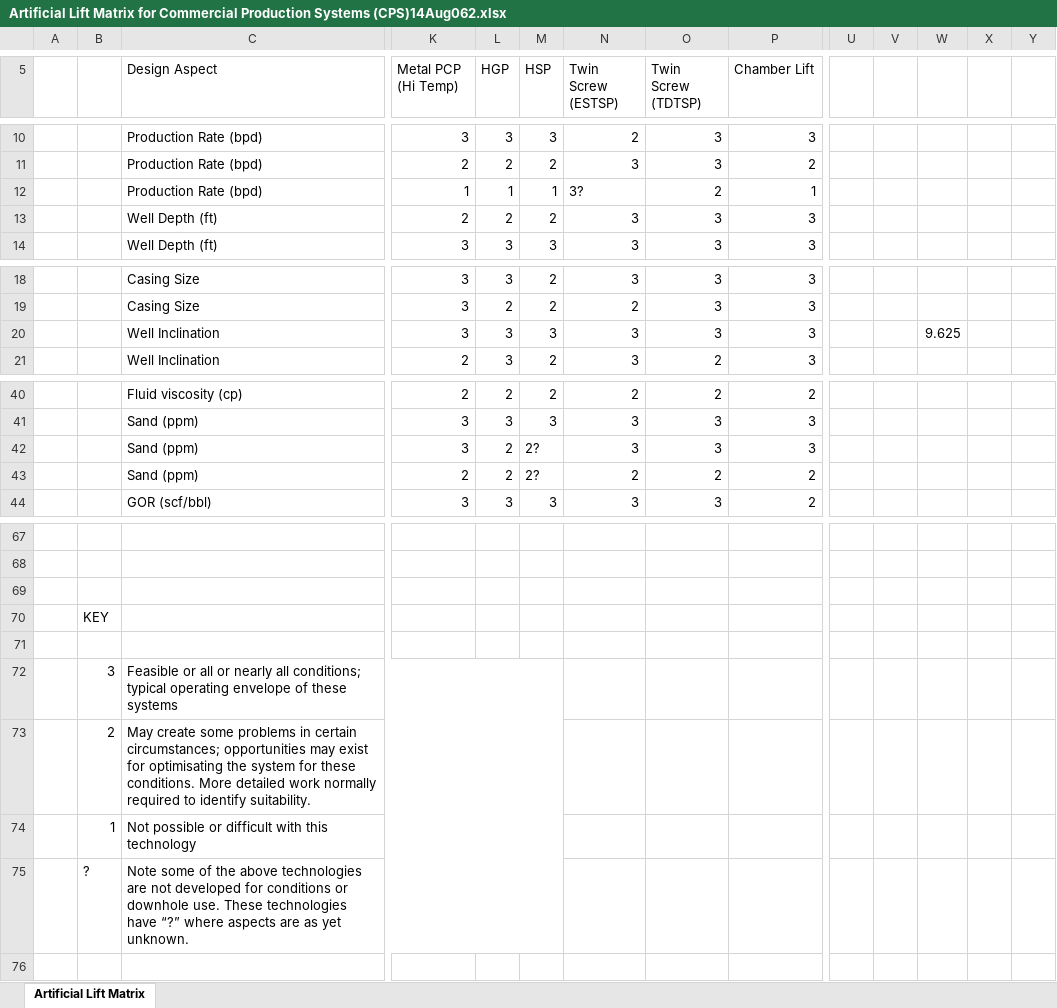
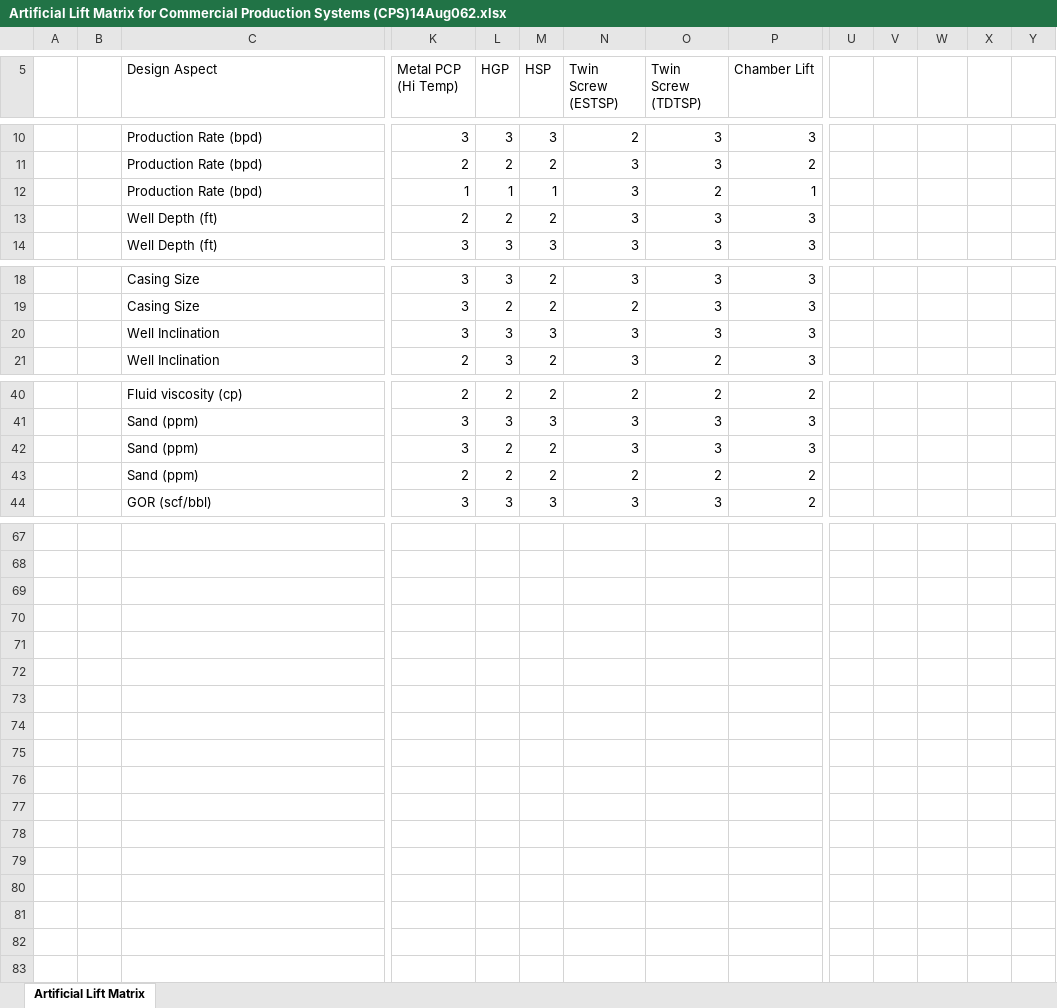
Before and after one commit to f0nzie/artificial_lift_matrix, an Excel workbook: inst/extdata/Artificial Lift Matrix for Commercial Production Systems (CPS)14Aug062.xlsx, sheet Artificial Lift Matrix, drawn as a sheet; only a part is shown, gaps mark what is left out; values as stored, in another font and other column widths than the file's, no cell formats; rows hold the shown columns only; the diff names each change by its address in the sheet, - before the commit and + after, or states it on an @@ line.

Commit message:
add info text. simplify ,remove format of raw data workbook.

```diff
--- a/inst/extdata/Artificial Lift Matrix for Commercial Production Systems (CPS)14Aug062.xlsx (sheet Artificial Lift Matrix)
+++ b/inst/extdata/Artificial Lift Matrix for Commercial Production Systems (CPS)14Aug062.xlsx (sheet Artificial Lift Matrix)
-N12 (Twin Screw (ESTSP)): 3?
+N12 (Twin Screw (ESTSP)): 3
-W20: 9.625
+W20: (empty)
-M42:M43 (HSP): 2?
+M42:M43 (HSP): 2
-row 69: (empty)
-row 70:  | KEY
-row 71: (empty)
-row 72:  | 3 | Feasible or all or nearly all conditions; typical operating envelope of these systems
-row 73:  | 2 | May create some problems in certain circumstances; opportunities may exist for optimisating the system for these conditions. More detailed work normally required to identify suitability.
-row 74:  | 1 | Not possible or difficult with this technology
-row 75:  | ? | Note some of the above technologies are not developed for conditions or downhole use. These technologies have “?” where aspects are as yet unknown.
```
Also changed, not shown: cell formats, 1 other file.
